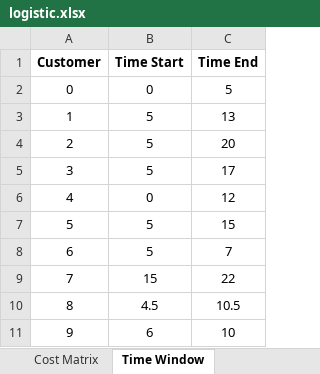
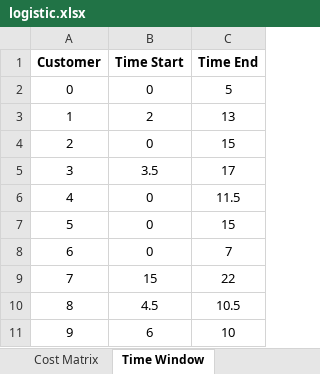
Before and after one commit to huongquynh1611/Routing_optimization, an Excel workbook: modeling/logistic.xlsx, sheet Time Window, drawn as a sheet; values as stored, in another font and other column widths than the file's, no borders; the diff names each change by its address in the sheet, - before the commit and + after, or states it on an @@ line.

```diff
--- a/modeling/logistic.xlsx (sheet Time Window)
+++ b/modeling/logistic.xlsx (sheet Time Window)
-B3 (Time Start): 5
+B3 (Time Start): 2
-B4 (Time Start): 5
+B4 (Time Start): 0
-C4 (Time End): 20
+C4 (Time End): 15
-B5 (Time Start): 5
+B5 (Time Start): 3.5
-C6 (Time End): 12
+C6 (Time End): 11.5
-B7:B8 (Time Start): 5
+B7:B8 (Time Start): 0
```
Also changed, not shown: 2 other files.
